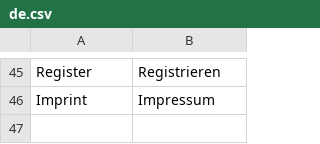
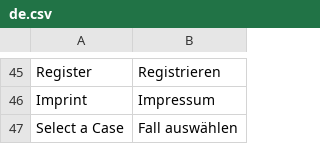
Before and after one commit to Unplagged/unplagged, a CSV file: data/languages/de.csv, drawn as a sheet; only a part is shown, gaps mark what is left out.

```diff
--- a/data/languages/de.csv
+++ b/data/languages/de.csv
@@ -46 +46,2 @@ Register;Registrieren
 Imprint;Impressum
+Select a Case;Fall auswählen
```
Also changed, not shown: 7 other files.
